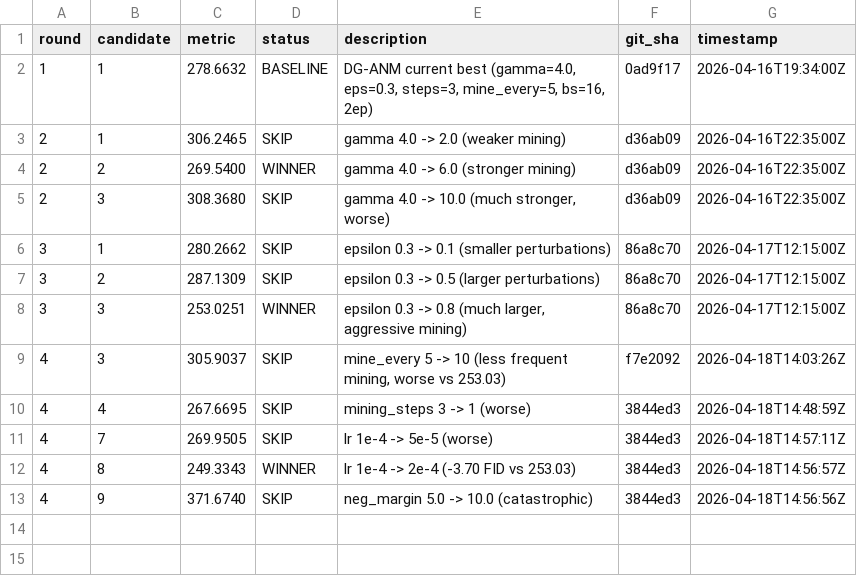
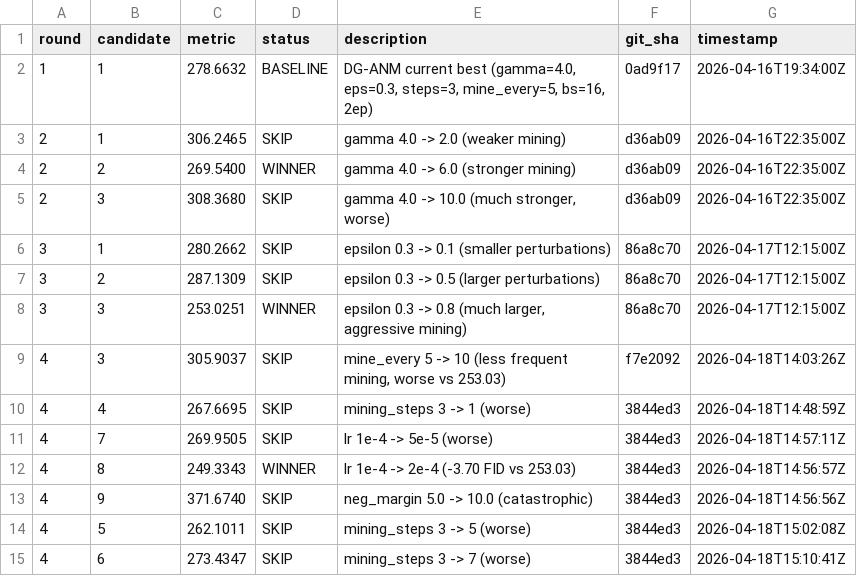
Before and after one commit to mdkrasnow/research-repo, a TSV file: projects/diff-EqM/results.tsv, drawn as a sheet.

Commit message:
Round 4 c5/c6 complete (regressions). 7/9 done, c8 still leader at 249.33
c5 mining_steps=5 : 262.10 SKIP (+9.07)
c6 mining_steps=7 : 273.43 SKIP (+20.40)

Tournament status (7/9, baseline 253.03):
  c1 mine_every=1   : running
  c2 mine_every=3   : running
  c3 mine_every=10  : 305.90 SKIP
  c4 mining_steps=1 : 267.67 SKIP
  c5 mining_steps=5 : 262.10 SKIP
  c6 mining_steps=7 : 273.43 SKIP
  c7 lr=5e-5        : 269.95 SKIP
  c8 lr=2e-4        : 249.33 WINNER (-3.70)
  c9 neg_margin=10  : 371.67 SKIP

Pattern: every dimension change except lr=2e-4 regresses. Suggests current
best is near local optimum for gamma/epsilon/mining_steps/mine_every/neg_margin,
and learning rate is the main remaining lever.

```diff
--- a/projects/diff-EqM/results.tsv
+++ b/projects/diff-EqM/results.tsv
@@ -13 +13,3 @@ round	candidate	metric	status	description	git_sha	timestamp
 4	9	371.6740	SKIP	neg_margin 5.0 -> 10.0 (catastrophic)	3844ed3	2026-04-18T14:56:56Z
+4	5	262.1011	SKIP	mining_steps 3 -> 5 (worse)	3844ed3	2026-04-18T15:02:08Z
+4	6	273.4347	SKIP	mining_steps 3 -> 7 (worse)	3844ed3	2026-04-18T15:10:41Z
```
Also changed, not shown: 1 other file.
